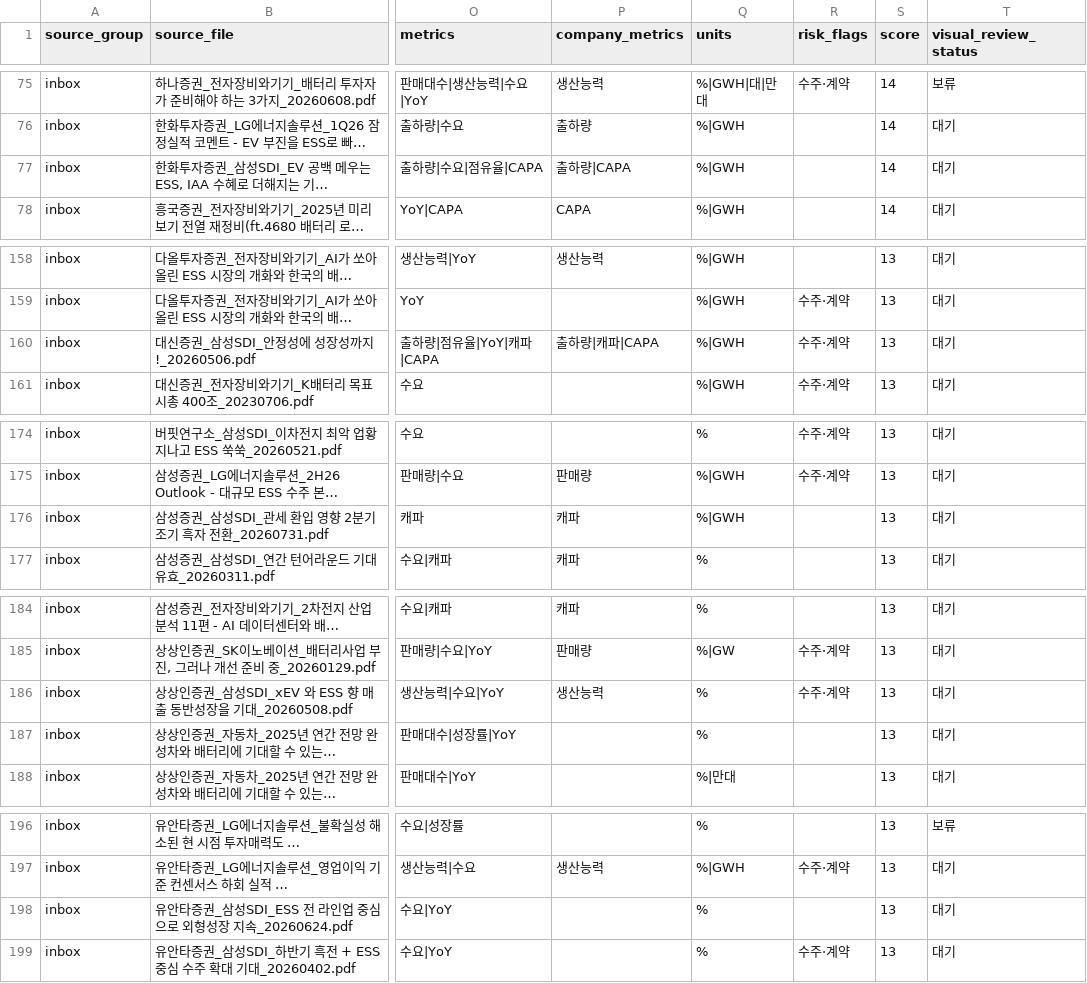
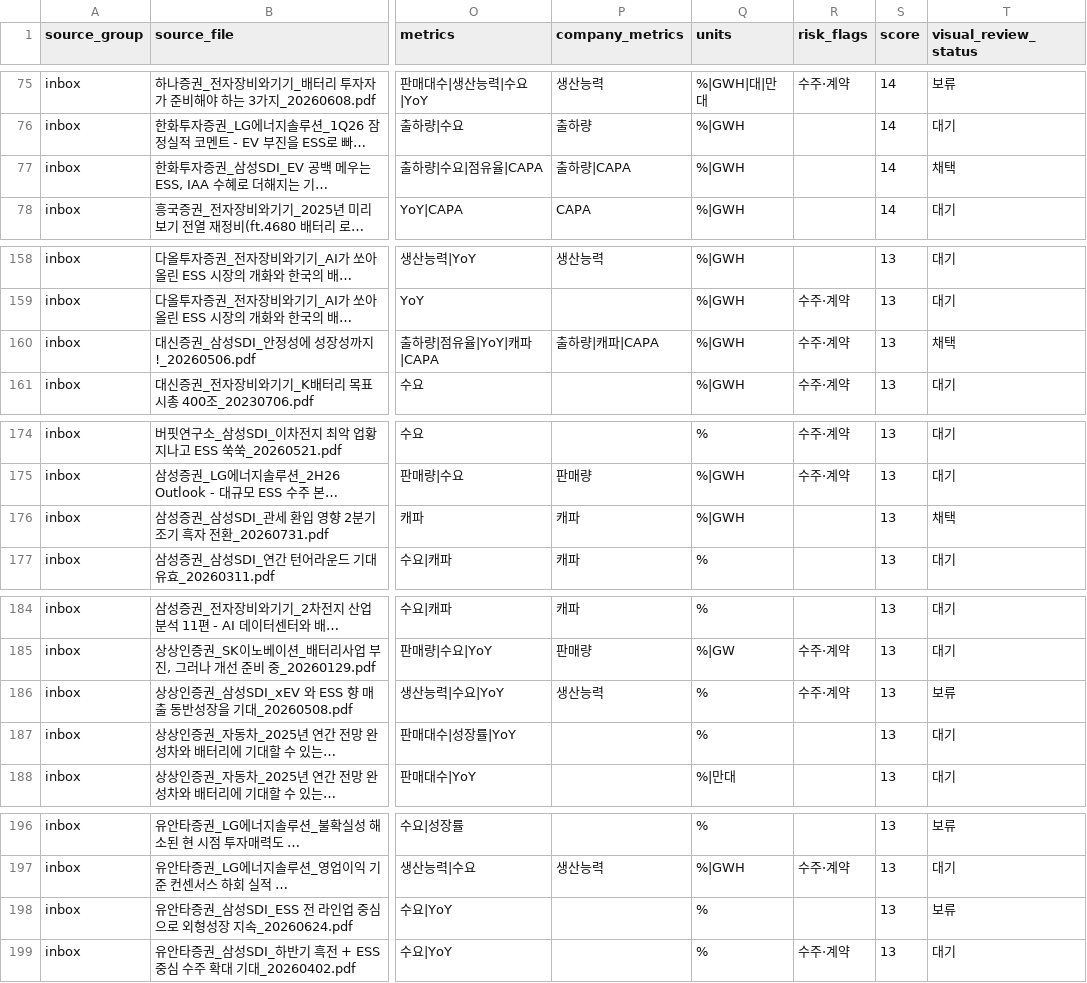
Before and after one commit to Jayk-resonance/K-battery-financials, a CSV file: projects/market-data/backfill_candidates.csv, drawn as a sheet; only a part is shown, gaps mark what is left out; long unchanged cells end in …; the diff covers the shown part only; the diff names each change by its address in the sheet, - before the commit and + after, or states it on an @@ line.

```diff
--- a/projects/market-data/backfill_candidates.csv
+++ b/projects/market-data/backfill_candidates.csv
-T77 (visual_review_status): 대기
+T77 (visual_review_status): 채택
-T160 (visual_review_status): 대기
+T160 (visual_review_status): 채택
-T176 (visual_review_status): 대기
+T176 (visual_review_status): 채택
-T186 (visual_review_status): 대기
+T186 (visual_review_status): 보류
-T198 (visual_review_status): 대기
+T198 (visual_review_status): 보류
```
Also changed, not shown: 3 edited cells elsewhere in this file, projects/market-data/candidate_reviews.csv, 7 other files.
